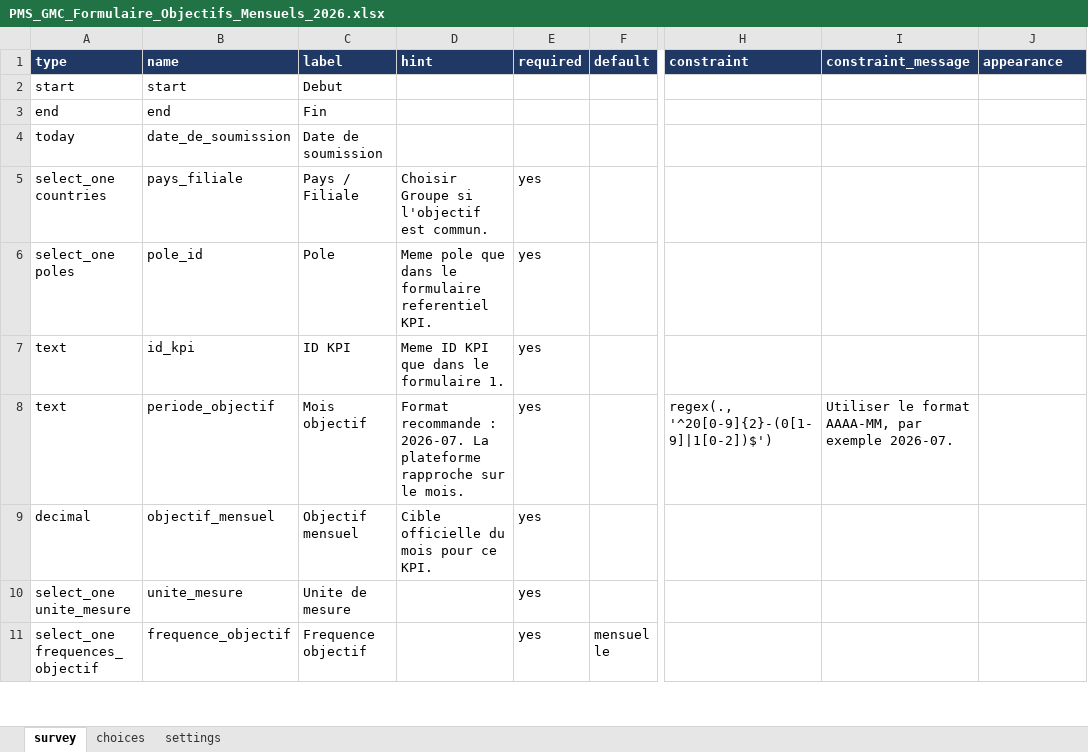
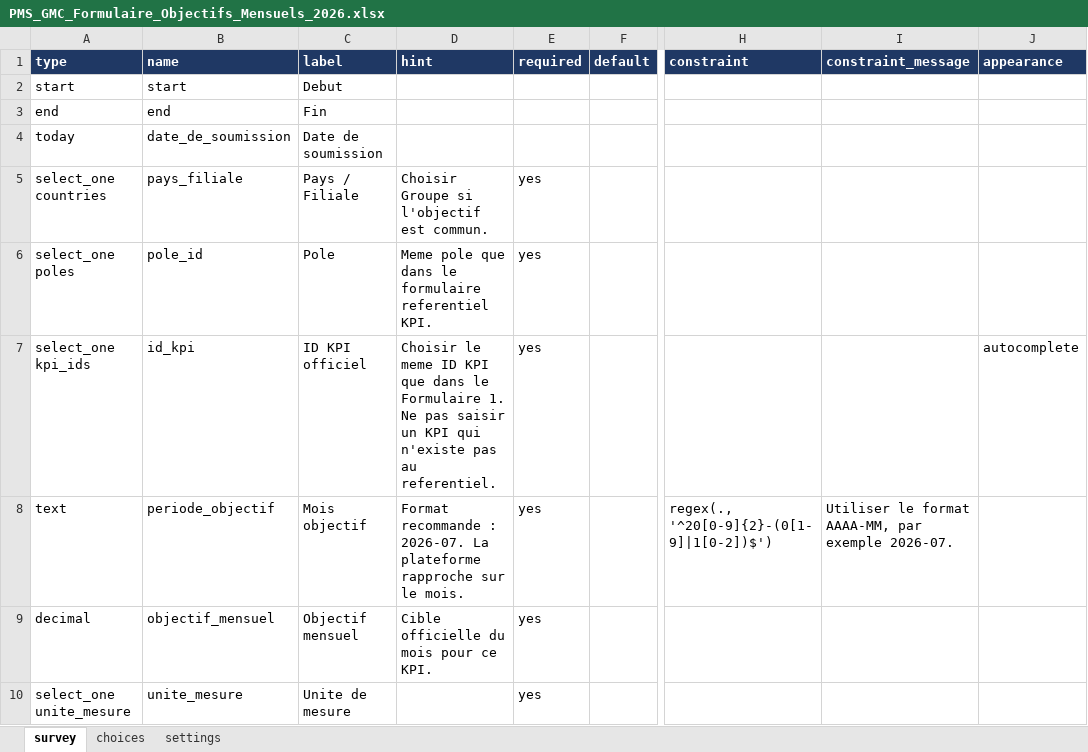
Before and after one commit to jocelindev/pms-gmc-platform, an Excel workbook: kobo_forms/PMS_GMC_Formulaire_Objectifs_Mensuels_2026.xlsx, sheet survey, drawn as a sheet; only a part is shown, gaps mark what is left out; the shorter side is filled out with more unchanged rows; values as stored, in another font and other column widths than the file's, no borders; the diff names each change by its address in the sheet, - before the commit and + after, or states it on an @@ line.

```diff
--- a/kobo_forms/PMS_GMC_Formulaire_Objectifs_Mensuels_2026.xlsx (sheet survey)
+++ b/kobo_forms/PMS_GMC_Formulaire_Objectifs_Mensuels_2026.xlsx (sheet survey)
-A7 (type): text
+A7 (type): select_one kpi_ids
-C7 (label): ID KPI
+C7 (label): ID KPI officiel
-D7 (hint): Meme ID KPI que dans le formulaire 1.
+D7 (hint): Choisir le meme ID KPI que dans le Formulaire 1. Ne pas saisir un KPI qui n'existe pas au referentiel.
-J7 (appearance): (empty)
+J7 (appearance): autocomplete
```
Also changed, not shown: sheet choices, kobo_forms/PMS_GMC_Formulaire_1_Referentiel_KPI_Formules_2026_corrige_pays_20260720.xlsx, kobo_forms/PMS_GMC_Formulaire_2_Donnees_Calcul_Journalieres_2026.xlsx, 5 other files.
